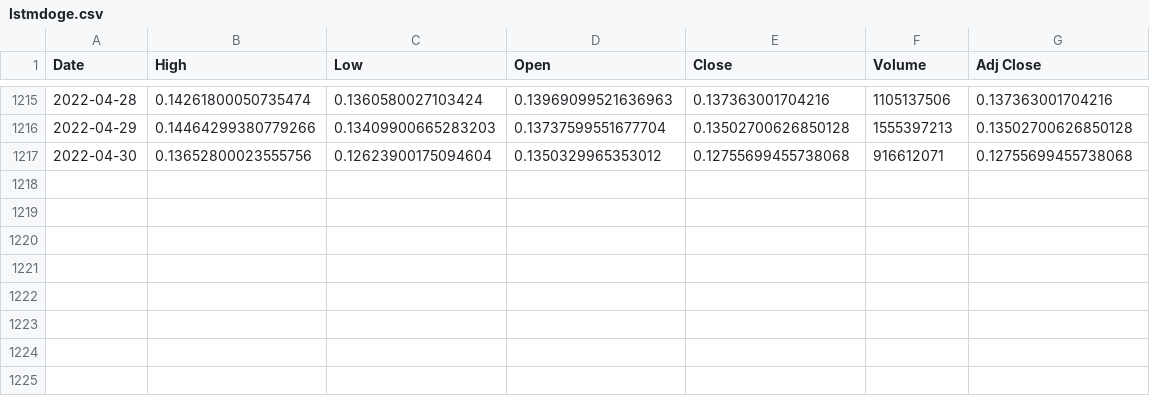
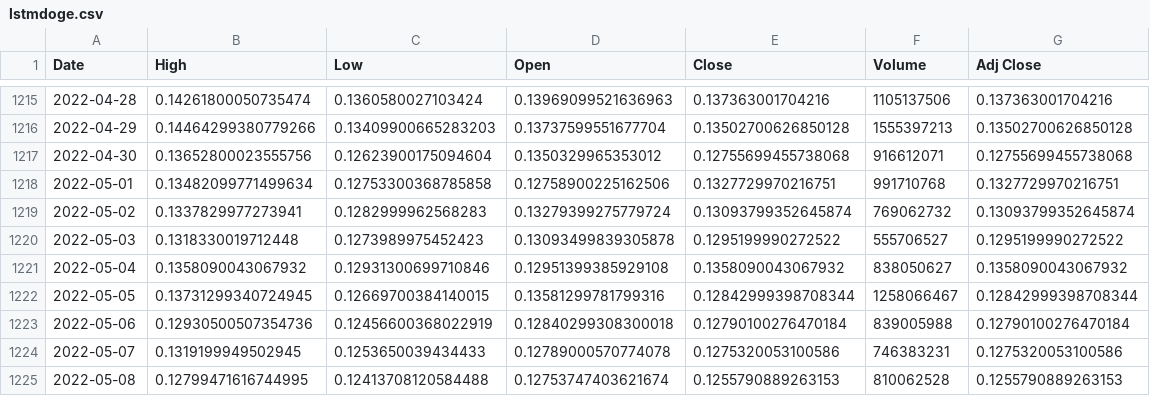
Before and after one commit to MohammedAlghazi17/Memecoin-Finalyear-Project, a CSV file: lstmdoge.csv, drawn as a sheet; only a part is shown, gaps mark what is left out.

```diff
--- a/lstmdoge.csv
+++ b/lstmdoge.csv
@@ -1217 +1217,9 @@ Date,High,Low,Open,Close,Volume,Adj Close
 2022-04-30,0.13652800023555756,0.12623900175094604,0.1350329965353012,0.12755699455738068,916612071,0.12755699455738068
+2022-05-01,0.13482099771499634,0.12753300368785858,0.12758900225162506,0.1327729970216751,991710768,0.1327729970216751
+2022-05-02,0.1337829977273941,0.1282999962568283,0.13279399275779724,0.13093799352645874,769062732,0.13093799352645874
+2022-05-03,0.1318330019712448,0.1273989975452423,0.13093499839305878,0.1295199990272522,555706527,0.1295199990272522
+2022-05-04,0.1358090043067932,0.12931300699710846,0.12951399385929108,0.1358090043067932,838050627,0.1358090043067932
+2022-05-05,0.13731299340724945,0.12669700384140015,0.13581299781799316,0.12842999398708344,1258066467,0.12842999398708344
+2022-05-06,0.12930500507354736,0.12456600368022919,0.12840299308300018,0.12790100276470184,839005988,0.12790100276470184
+2022-05-07,0.1319199949502945,0.1253650039434433,0.12789000570774078,0.1275320053100586,746383231,0.1275320053100586
+2022-05-08,0.12799471616744995,0.12413708120584488,0.12753747403621674,0.1255790889263153,810062528,0.1255790889263153
```
Also changed, not shown: 6 other files.
